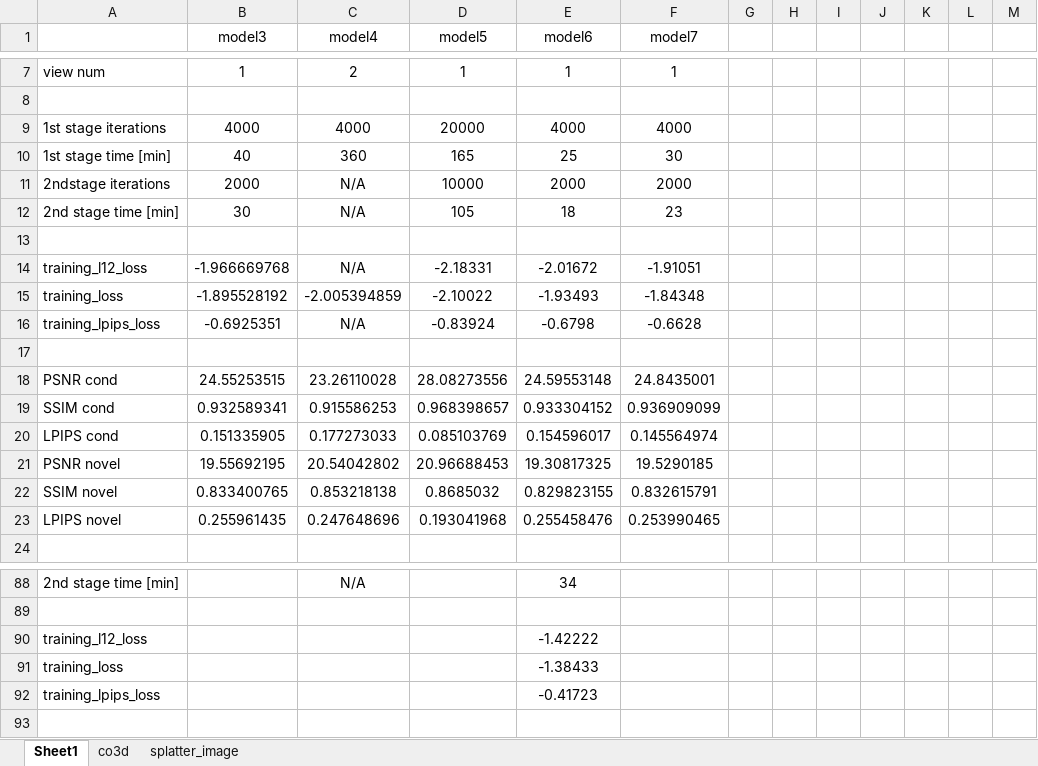
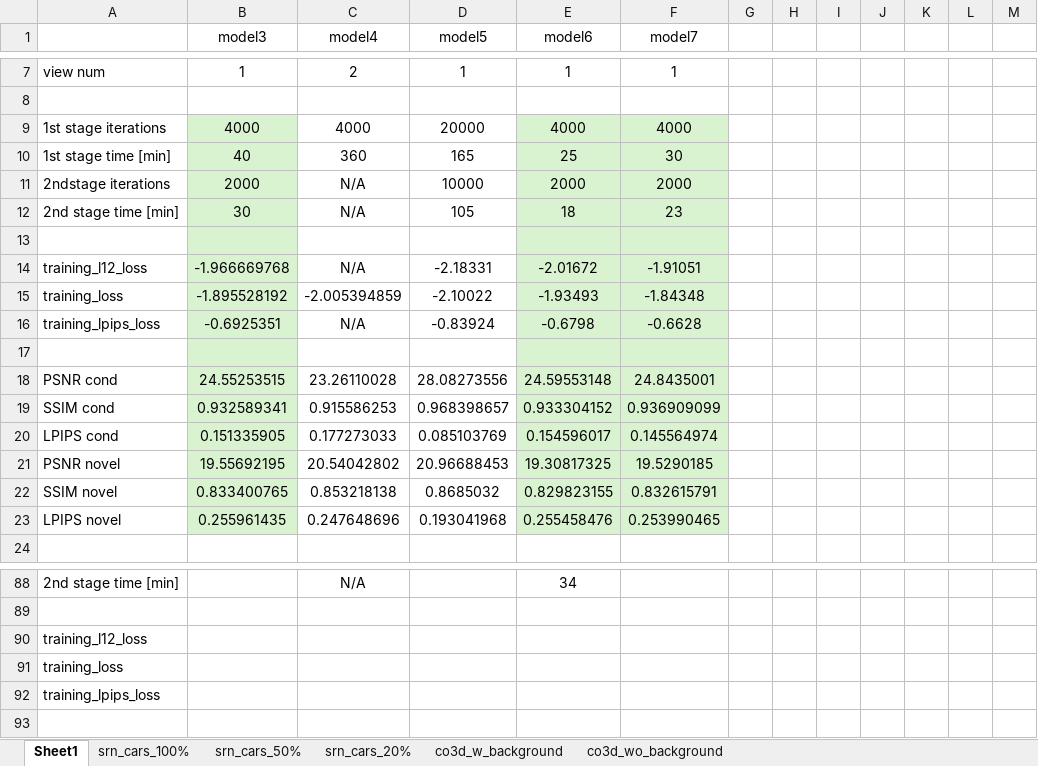
Before and after one commit to dinakog/CV_Project-Splatter_Image, an Excel workbook: Baseline_summary.xlsx, sheet Sheet1, drawn as a sheet; only a part is shown, gaps mark what is left out; values as stored, in another font and other column widths than the file's, no borders; the diff covers the shown part only; the diff names each change by its address in the sheet, - before the commit and + after, or states it on an @@ line.

```diff
--- a/Baseline_summary.xlsx (sheet Sheet1)
+++ b/Baseline_summary.xlsx (sheet Sheet1)
-sheet tab: co3d
+sheet tab: co3d_w_background
-sheet tab: splatter_image
+sheet tab: srn_cars_100%
+sheet tab: srn_cars_50%
+sheet tab: srn_cars_20%
+sheet tab: co3d_wo_background
-B9:B23 fill: none
+B9:B23 fill: #D9F2D0
-E9:F23 fill: none
+E9:F23 fill: #D9F2D0
-E90 (model6): -1.42222
+E90 (model6): (empty)
-E91 (model6): -1.38433
+E91 (model6): (empty)
-E92 (model6): -0.41723
+E92 (model6): (empty)
```
Also changed, not shown: cell formats elsewhere in this sheet, sheet co3d_w_background, 2 other files.
